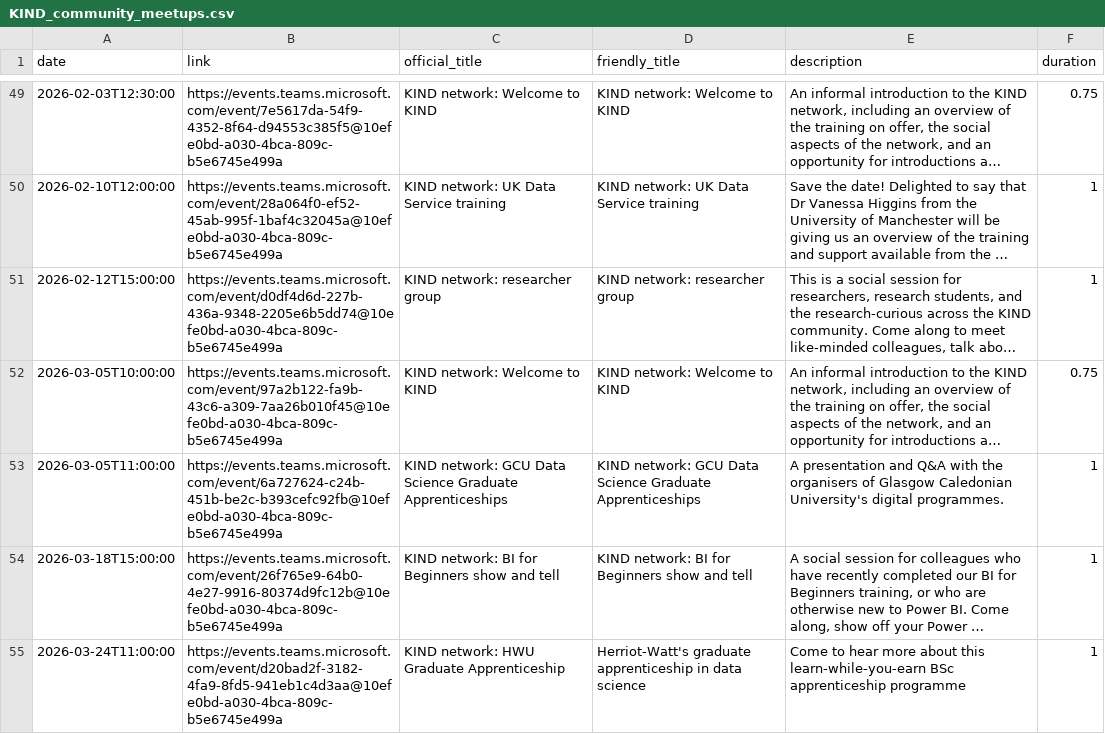
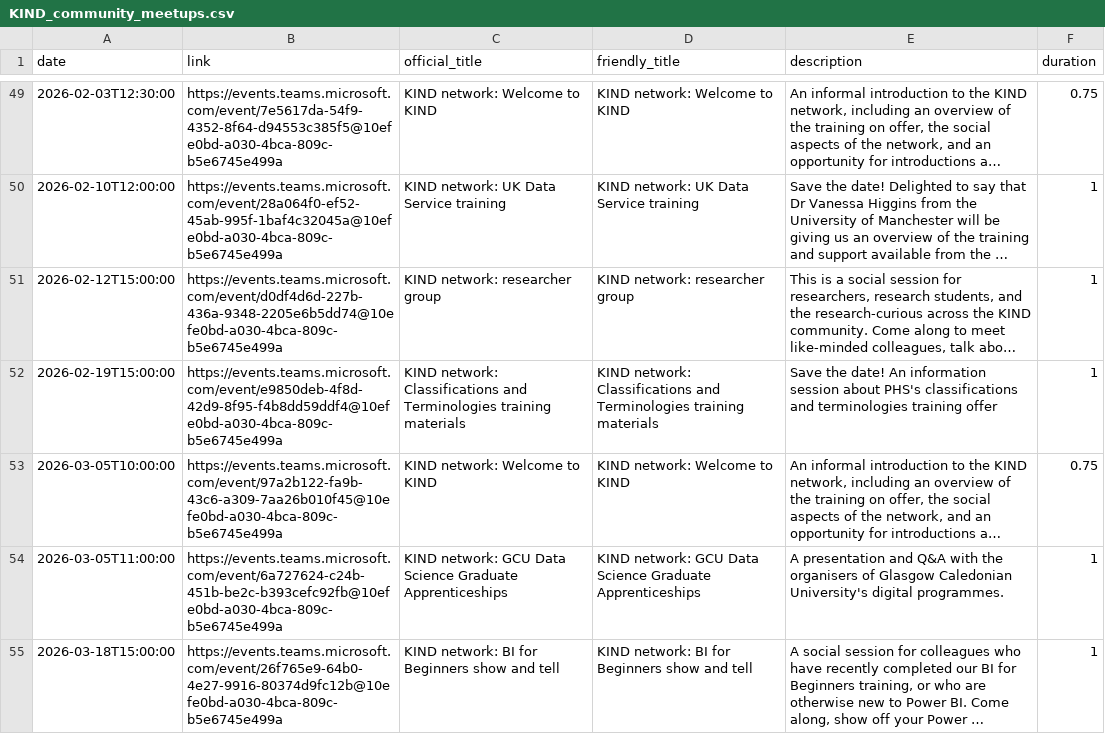
Before and after one commit to NES-DEW/KIND-community-standards, a CSV file: data/KIND_community_meetups.csv, drawn as a sheet; only a part is shown, gaps mark what is left out; the shorter side is filled out with more unchanged rows; long unchanged cells end in …; the diff names each change by its address in the sheet, - before the commit and + after, or states it on an @@ line.

Commit message:
added terminologies save the date

```diff
--- a/data/KIND_community_meetups.csv
+++ b/data/KIND_community_meetups.csv
+row 52: 2026-02-19T15:00:00 | https://events.teams.microsoft.com/event/e9850deb-4f8d-42d9-8f95-f4b8dd59ddf4@10efe0bd-a030-4bca-809c-b5e6745e499a | KIND network: Classifications and Terminologies training materials | KIND network: Classifications and Terminologies training materials | Save the date! An information session about PHS's classifications and terminologies training offer | 1
```
